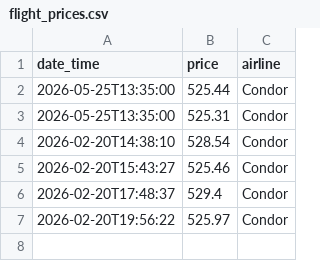
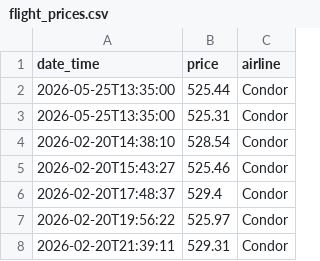
Before and after one commit to nitram22/flight-price-tracker, a CSV file: flight_prices.csv, drawn as a sheet; the diff names each change by its address in the sheet, - before the commit and + after, or states it on an @@ line.

```diff
--- a/flight_prices.csv
+++ b/flight_prices.csv
+row 8: 2026-02-20T21:39:11 | 529.31 | Condor
```
Also changed, not shown: 2 other files.
